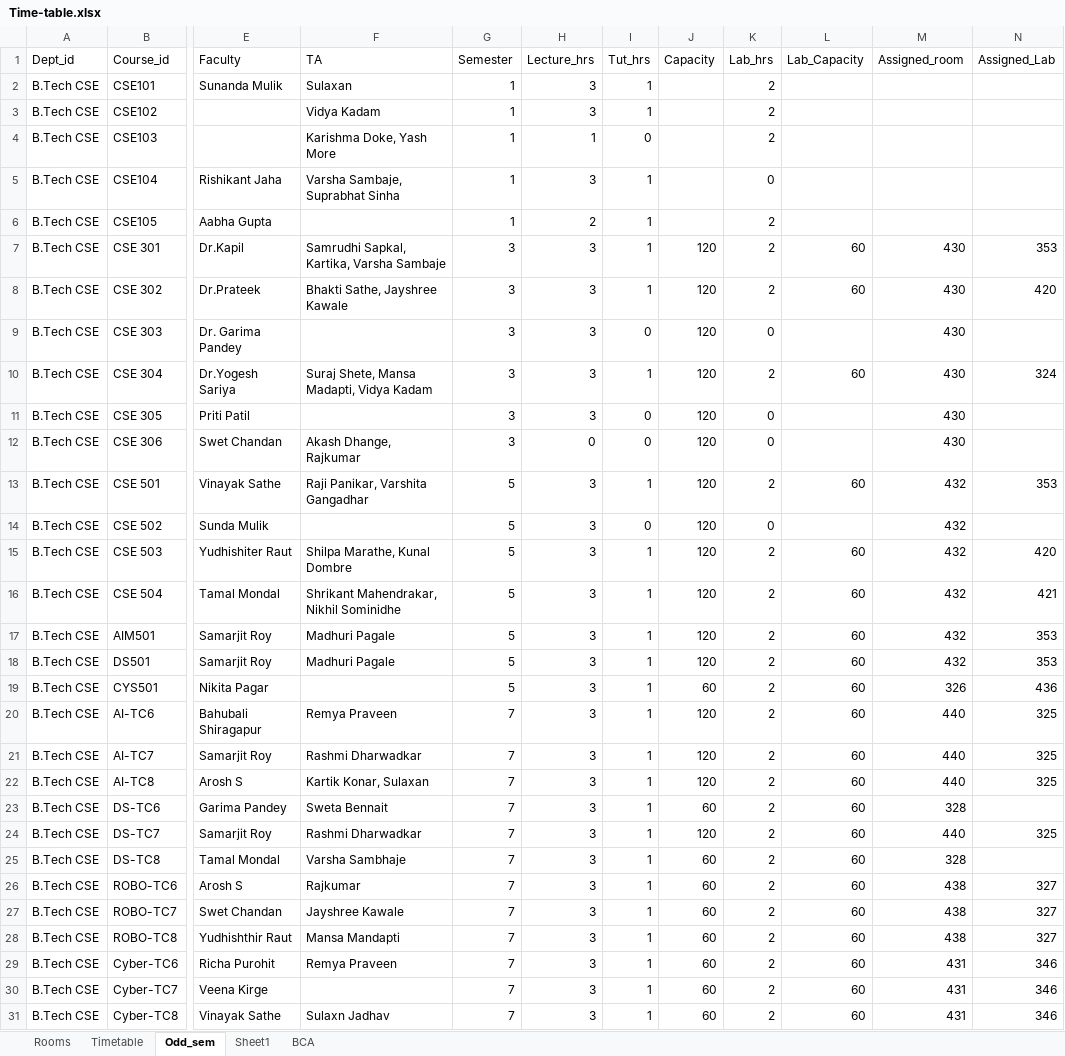
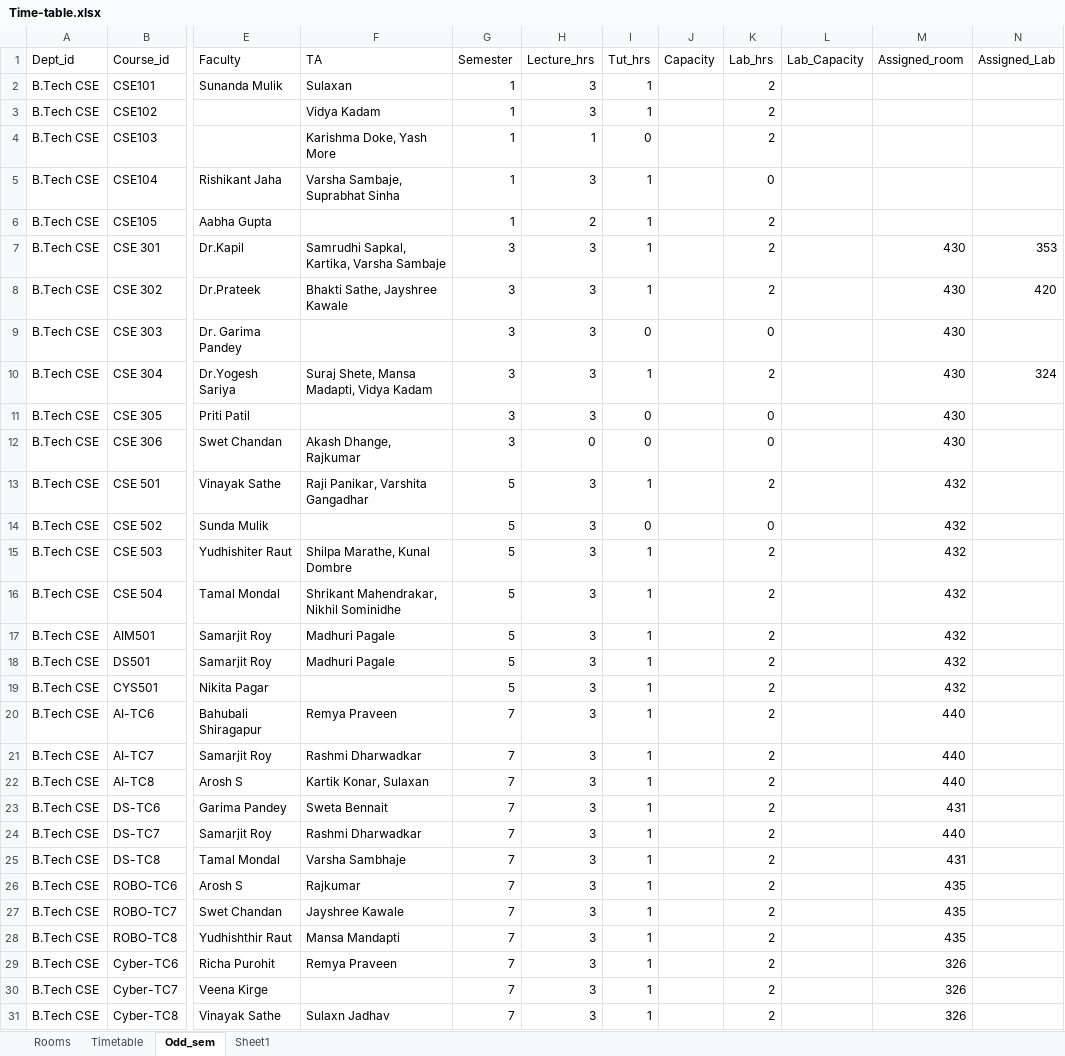
Before and after one commit to Cookie182/The-Vineek, an Excel workbook: Time-table.xlsx, sheet Odd_sem, drawn as a sheet; only a part is shown, gaps mark what is left out; values as stored, in another font and other column widths than the file's, no borders; the diff names each change by its address in the sheet, - before the commit and + after, or states it on an @@ line.

```diff
--- a/Time-table.xlsx (sheet Odd_sem)
+++ b/Time-table.xlsx (sheet Odd_sem)
-sheet tab: BCA
-J7:J18 (Capacity): 120
+J7:J18 (Capacity): (empty)
-L7:L8 (Lab_Capacity): 60
+L7:L8 (Lab_Capacity): (empty)
-L10 (Lab_Capacity): 60
+L10 (Lab_Capacity): (empty)
-L13 (Lab_Capacity): 60
+L13 (Lab_Capacity): (empty)
-N13 (Assigned_Lab): 353
+N13 (Assigned_Lab): (empty)
-L15:L31 (Lab_Capacity): 60
+L15:L31 (Lab_Capacity): (empty)
-N15 (Assigned_Lab): 420
+N15 (Assigned_Lab): (empty)
-N16 (Assigned_Lab): 421
+N16 (Assigned_Lab): (empty)
-N17:N18 (Assigned_Lab): 353
+N17:N18 (Assigned_Lab): (empty)
-J19 (Capacity): 60
+J19 (Capacity): (empty)
-M19 (Assigned_room): 326
+M19 (Assigned_room): 432
-N19 (Assigned_Lab): 436
+N19 (Assigned_Lab): (empty)
-J20:J22 (Capacity): 120
+J20:J22 (Capacity): (empty)
-N20:N22 (Assigned_Lab): 325
+N20:N22 (Assigned_Lab): (empty)
-J23 (Capacity): 60
+J23 (Capacity): (empty)
-M23 (Assigned_room): 328
+M23 (Assigned_room): 431
-J24 (Capacity): 120
+J24 (Capacity): (empty)
-N24 (Assigned_Lab): 325
+N24 (Assigned_Lab): (empty)
-J25:J31 (Capacity): 60
+J25:J31 (Capacity): (empty)
-M25 (Assigned_room): 328
+M25 (Assigned_room): 431
-M26:M28 (Assigned_room): 438
+M26:M28 (Assigned_room): 435
-N26:N28 (Assigned_Lab): 327
+N26:N28 (Assigned_Lab): (empty)
-M29:M31 (Assigned_room): 431
+M29:M31 (Assigned_room): 326
-N29:N31 (Assigned_Lab): 346
+N29:N31 (Assigned_Lab): (empty)
```
Also changed, not shown: sheet Timetable, sheet Rooms, 1 other file.
